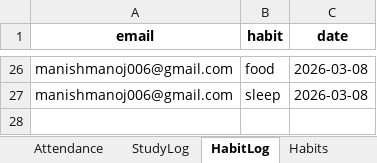
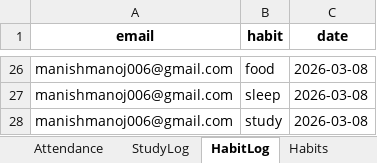
Before and after one commit to manishmanoj006-prog/student-productivity, an Excel workbook: data/database.xlsx, sheet HabitLog, drawn as a sheet; only a part is shown, gaps mark what is left out; values as stored, in another font and other column widths than the file's, no borders; the diff names each change by its address in the sheet, - before the commit and + after, or states it on an @@ line.

```diff
--- a/data/database.xlsx (sheet HabitLog)
+++ b/data/database.xlsx (sheet HabitLog)
+row 28: manishmanoj006@gmail.com | study | 2026-03-08
```
Also changed, not shown: sheet Habits, sheet Tasks, 2 other files.
